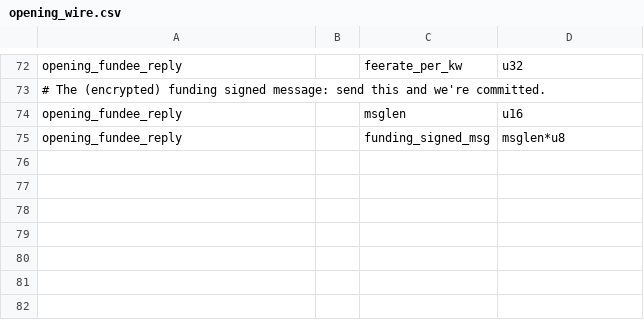
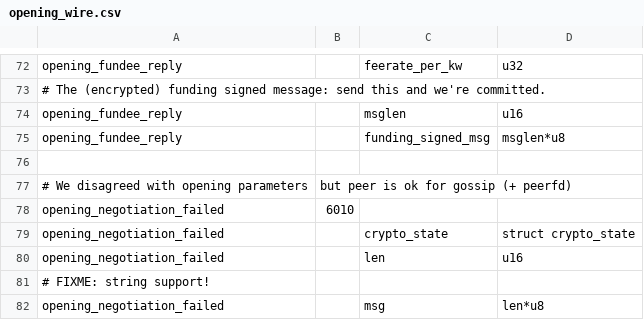
Before and after one commit to ElementsProject/lightning, a CSV file: openingd/opening_wire.csv, drawn as a sheet; only a part is shown, gaps mark what is left out; the diff names each change by its address in the sheet, - before the commit and + after, or states it on an @@ line.

Commit message:
openingd: return to master for more gossip when negotiation fails.
We can open other channels, if we want.

Signed-off-by: Rusty Russell <rusty@rustcorp.com.au>

```diff
--- a/openingd/opening_wire.csv
+++ b/openingd/opening_wire.csv
+row 76: (empty)
+row 77: # We disagreed with opening parameters | but peer is ok for gossip (+ peerfd)
+row 78: opening_negotiation_failed | 6010
+row 79: opening_negotiation_failed |  | crypto_state | struct crypto_state
+row 80: opening_negotiation_failed |  | len | u16
+row 81: # FIXME: string support!
+row 82: opening_negotiation_failed |  | msg | len*u8
```
Also changed, not shown: 5 other files.
